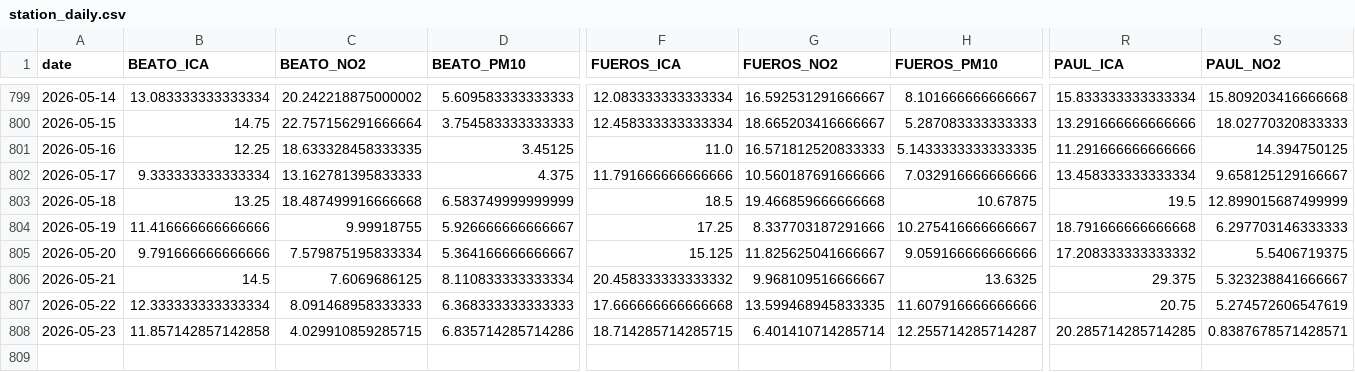
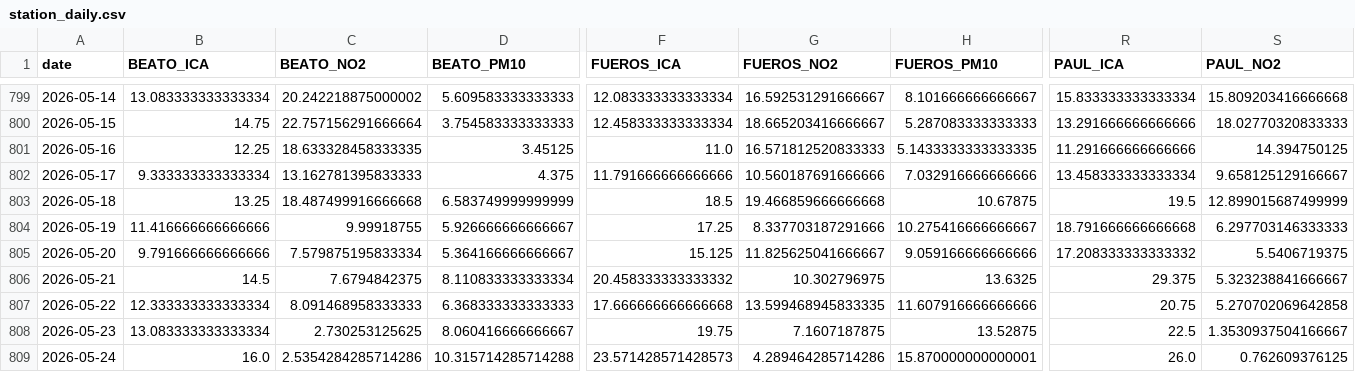
Before and after one commit to eortas/Gasteiz_air_quality, a CSV file: data/processed/station_daily.csv, drawn as a sheet; only a part is shown, gaps mark what is left out; removed rows and columns are numbered as before the commit, all else as after; rows hold the shown columns only; the diff names each change by its address in the sheet, - before the commit and + after, or states it on an @@ line.

```diff
--- a/data/processed/station_daily.csv
+++ b/data/processed/station_daily.csv
-C806 (BEATO_NO2): 7.6069686125
+C806 (BEATO_NO2): 7.6794842375
-G806 (FUEROS_NO2): 9.968109516666667
+G806 (FUEROS_NO2): 10.302796975
-S807 (PAUL_NO2): 5.274572606547619
+S807 (PAUL_NO2): 5.270702069642858
-row 808: 2026-05-23 | 11.857142857142858 | 4.029910859285715 | 6.835714285714286 | 18.714285714285715 | 6.401410714285714 | 12.255714285714287 | 20.285714285714285 | 0.8387678571428571
+row 808: 2026-05-23 | 13.083333333333334 | 2.730253125625 | 8.060416666666667 | 19.75 | 7.1607187875 | 13.52875 | 22.5 | 1.3530937504166667
+row 809: 2026-05-24 | 16.0 | 2.5354284285714286 | 10.315714285714288 | 23.571428571428573 | 4.289464285714286 | 15.870000000000001 | 26.0 | 0.762609376125
```
Also changed, not shown: 12 other files.
